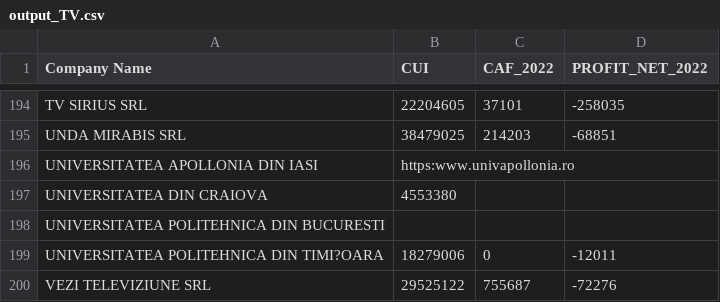
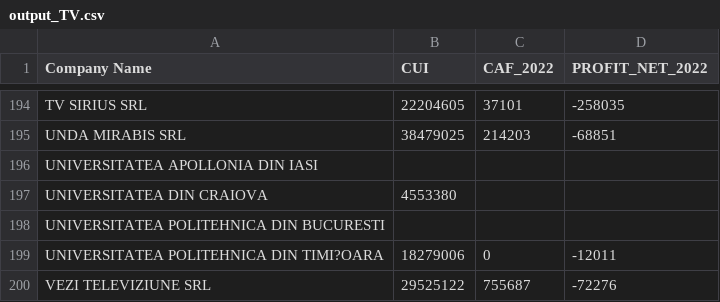
Before and after one commit to MediaExpres/Python-Scrap-CUI-from-company-names-list, a CSV file: output_TV.csv, drawn as a sheet; only a part is shown, gaps mark what is left out.

```diff
--- a/output_TV.csv
+++ b/output_TV.csv
@@ -195,3 +195,3 @@ TV SIRIUS SRL	22204605	37101	-258035
 UNDA MIRABIS SRL	38479025	214203	-68851
-UNIVERSITATEA APOLLONIA DIN IASI	https:www.univapollonia.ro		
+UNIVERSITATEA APOLLONIA DIN IASI			
 UNIVERSITATEA DIN CRAIOVA	4553380		
```
Also changed, not shown: 1 other file.
